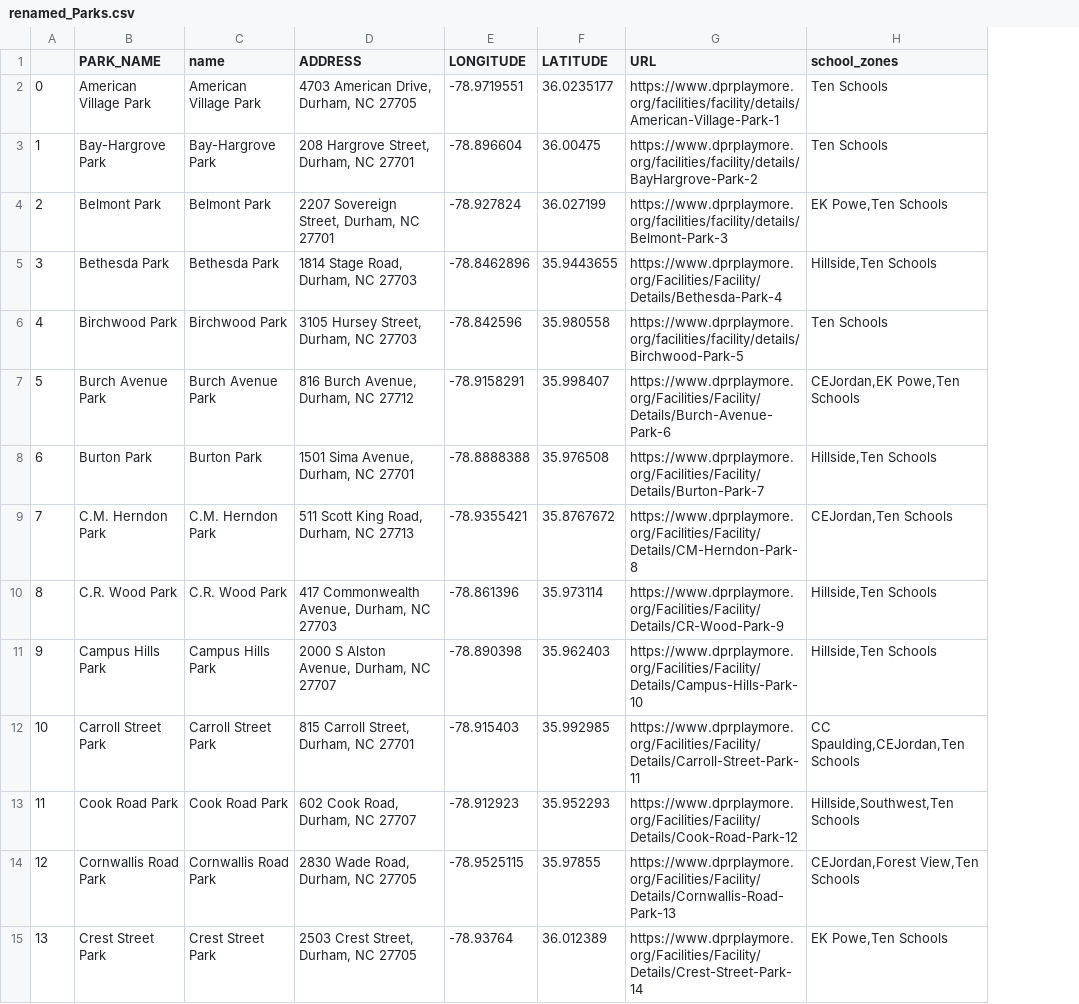
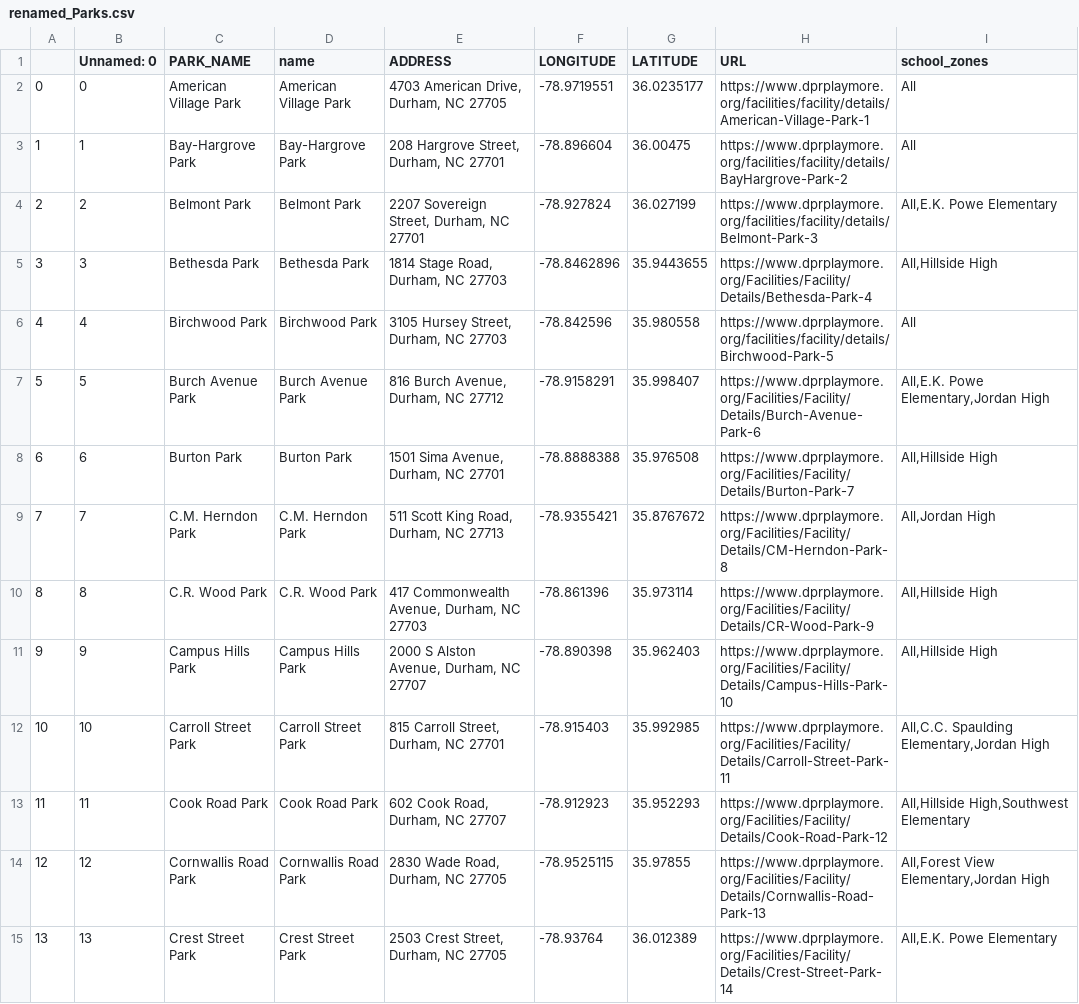
Before and after one commit to dataPlusVisualizingDurhamPublicSchools/visualizing_DPS, a CSV file: dps_dashboard/data/2021/spatial_data/renamed_Parks.csv, drawn as a sheet; only a part is shown; addresses are those after the commit; the diff covers the shown part only; the diff names each change by its address in the sheet, - before the commit and + after, or states it on an @@ line.

```diff
--- a/dps_dashboard/data/2021/spatial_data/renamed_Parks.csv
+++ b/dps_dashboard/data/2021/spatial_data/renamed_Parks.csv
+column B (Unnamed: 0), rows 2-15: 0 | 1 | 2 | 3 | 4 | 5 | 6 | 7 | 8 | 9 | 10 | 11 | 12 | 13
-I2:I3 (school_zones): Ten Schools
+I2:I3 (school_zones): All
-I4 (school_zones): EK Powe,Ten Schools
+I4 (school_zones): All,E.K. Powe Elementary
-I5 (school_zones): Hillside,Ten Schools
+I5 (school_zones): All,Hillside High
-I6 (school_zones): Ten Schools
+I6 (school_zones): All
-I7 (school_zones): CEJordan,EK Powe,Ten Schools
+I7 (school_zones): All,E.K. Powe Elementary,Jordan High
-I8 (school_zones): Hillside,Ten Schools
+I8 (school_zones): All,Hillside High
-I9 (school_zones): CEJordan,Ten Schools
+I9 (school_zones): All,Jordan High
-I10:I11 (school_zones): Hillside,Ten Schools
+I10:I11 (school_zones): All,Hillside High
-I12 (school_zones): CC Spaulding,CEJordan,Ten Schools
+I12 (school_zones): All,C.C. Spaulding Elementary,Jordan High
-I13 (school_zones): Hillside,Southwest,Ten Schools
+I13 (school_zones): All,Hillside High,Southwest Elementary
-I14 (school_zones): CEJordan,Forest View,Ten Schools
+I14 (school_zones): All,Forest View Elementary,Jordan High
-I15 (school_zones): EK Powe,Ten Schools
+I15 (school_zones): All,E.K. Powe Elementary
```
Also changed, not shown: 59 edited cells elsewhere in this file, dps_dashboard/data/2021/spatial_data/renamed_Bus Stops.csv, dps_dashboard/data/2021/spatial_data/renamed_Childcare Centers_2022.csv, 26 other files.
